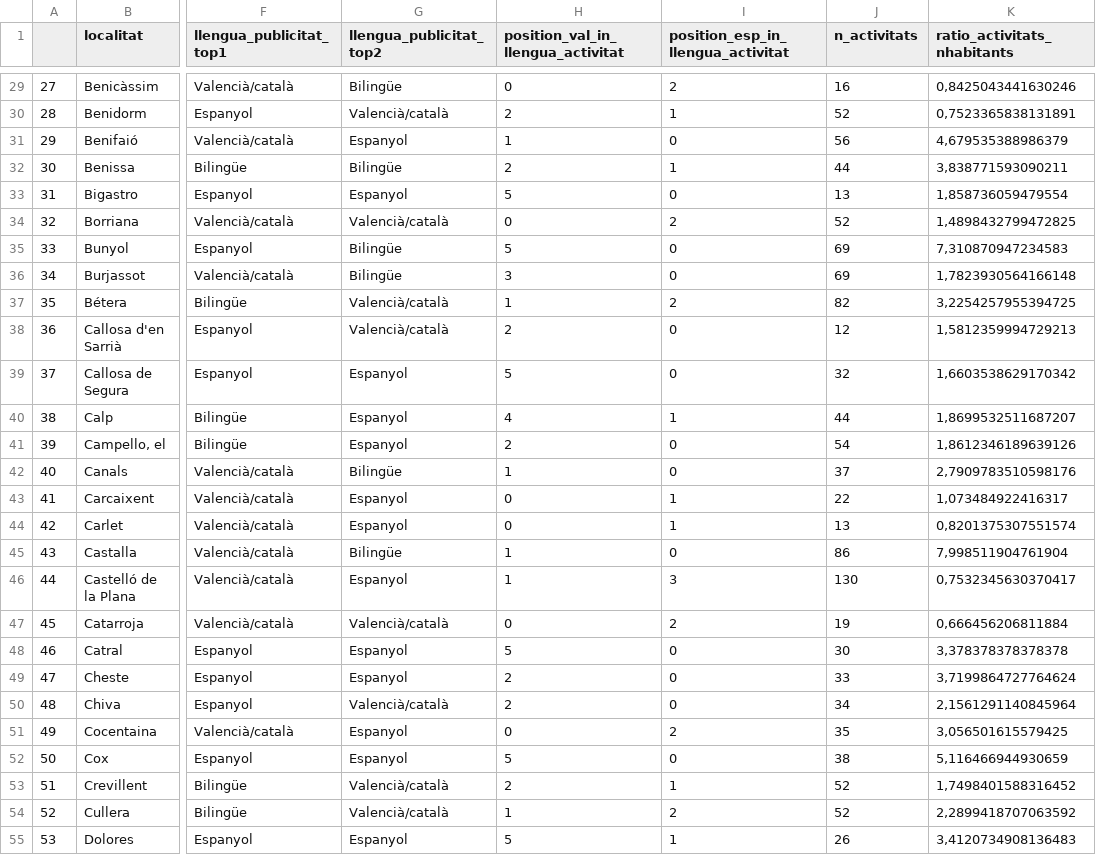
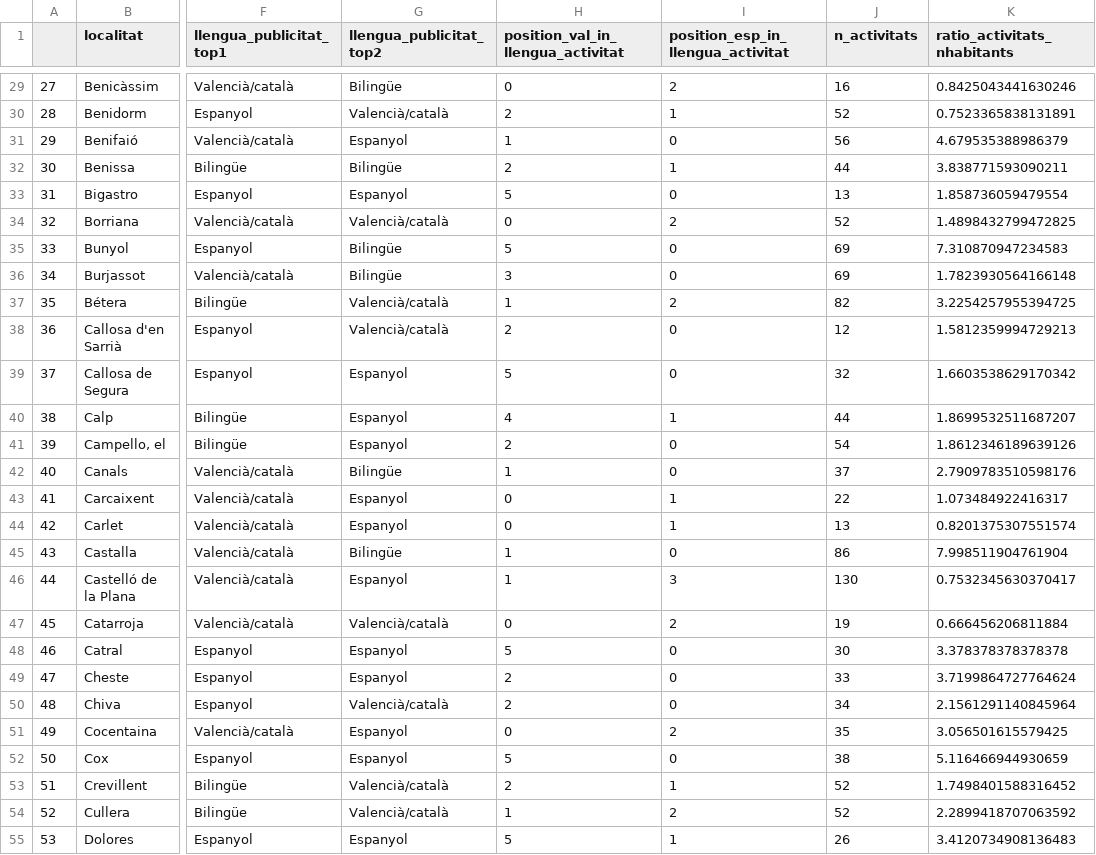
Before and after one commit to JQ-MC/acpv-projecte-linguistic, a CSV file: data/activitats_summaries.csv, drawn as a sheet; only a part is shown, gaps mark what is left out; the diff covers the shown part only; the diff names each change by its address in the sheet, - before the commit and + after, or states it on an @@ line.

```diff
--- a/data/activitats_summaries.csv
+++ b/data/activitats_summaries.csv
-K29 (ratio_activitats_nhabitants): 0,8425043441630246
+K29 (ratio_activitats_nhabitants): 0.8425043441630246
-K30 (ratio_activitats_nhabitants): 0,7523365838131891
+K30 (ratio_activitats_nhabitants): 0.7523365838131891
-K31 (ratio_activitats_nhabitants): 4,679535388986379
+K31 (ratio_activitats_nhabitants): 4.679535388986379
-K32 (ratio_activitats_nhabitants): 3,838771593090211
+K32 (ratio_activitats_nhabitants): 3.838771593090211
-K33 (ratio_activitats_nhabitants): 1,858736059479554
+K33 (ratio_activitats_nhabitants): 1.858736059479554
-K34 (ratio_activitats_nhabitants): 1,4898432799472825
+K34 (ratio_activitats_nhabitants): 1.4898432799472825
-K35 (ratio_activitats_nhabitants): 7,310870947234583
+K35 (ratio_activitats_nhabitants): 7.310870947234583
-K36 (ratio_activitats_nhabitants): 1,7823930564166148
+K36 (ratio_activitats_nhabitants): 1.7823930564166148
-K37 (ratio_activitats_nhabitants): 3,2254257955394725
+K37 (ratio_activitats_nhabitants): 3.2254257955394725
-K38 (ratio_activitats_nhabitants): 1,5812359994729213
+K38 (ratio_activitats_nhabitants): 1.5812359994729213
-K39 (ratio_activitats_nhabitants): 1,6603538629170342
+K39 (ratio_activitats_nhabitants): 1.6603538629170342
-K40 (ratio_activitats_nhabitants): 1,8699532511687207
+K40 (ratio_activitats_nhabitants): 1.8699532511687207
-K41 (ratio_activitats_nhabitants): 1,8612346189639126
+K41 (ratio_activitats_nhabitants): 1.8612346189639126
-K42 (ratio_activitats_nhabitants): 2,7909783510598176
+K42 (ratio_activitats_nhabitants): 2.7909783510598176
-K43 (ratio_activitats_nhabitants): 1,073484922416317
+K43 (ratio_activitats_nhabitants): 1.073484922416317
-K44 (ratio_activitats_nhabitants): 0,8201375307551574
+K44 (ratio_activitats_nhabitants): 0.8201375307551574
-K45 (ratio_activitats_nhabitants): 7,998511904761904
+K45 (ratio_activitats_nhabitants): 7.998511904761904
-K46 (ratio_activitats_nhabitants): 0,7532345630370417
+K46 (ratio_activitats_nhabitants): 0.7532345630370417
-K47 (ratio_activitats_nhabitants): 0,666456206811884
+K47 (ratio_activitats_nhabitants): 0.666456206811884
-K48 (ratio_activitats_nhabitants): 3,378378378378378
+K48 (ratio_activitats_nhabitants): 3.378378378378378
-K49 (ratio_activitats_nhabitants): 3,7199864727764624
+K49 (ratio_activitats_nhabitants): 3.7199864727764624
-K50 (ratio_activitats_nhabitants): 2,1561291140845964
+K50 (ratio_activitats_nhabitants): 2.1561291140845964
-K51 (ratio_activitats_nhabitants): 3,056501615579425
+K51 (ratio_activitats_nhabitants): 3.056501615579425
-K52 (ratio_activitats_nhabitants): 5,116466944930659
+K52 (ratio_activitats_nhabitants): 5.116466944930659
-K53 (ratio_activitats_nhabitants): 1,7498401588316452
+K53 (ratio_activitats_nhabitants): 1.7498401588316452
-K54 (ratio_activitats_nhabitants): 2,2899418707063592
+K54 (ratio_activitats_nhabitants): 2.2899418707063592
-K55 (ratio_activitats_nhabitants): 3,4120734908136483
+K55 (ratio_activitats_nhabitants): 3.4120734908136483
```
Also changed, not shown: 109 edited cells elsewhere in this file, data/ajuntaments_info.csv.
